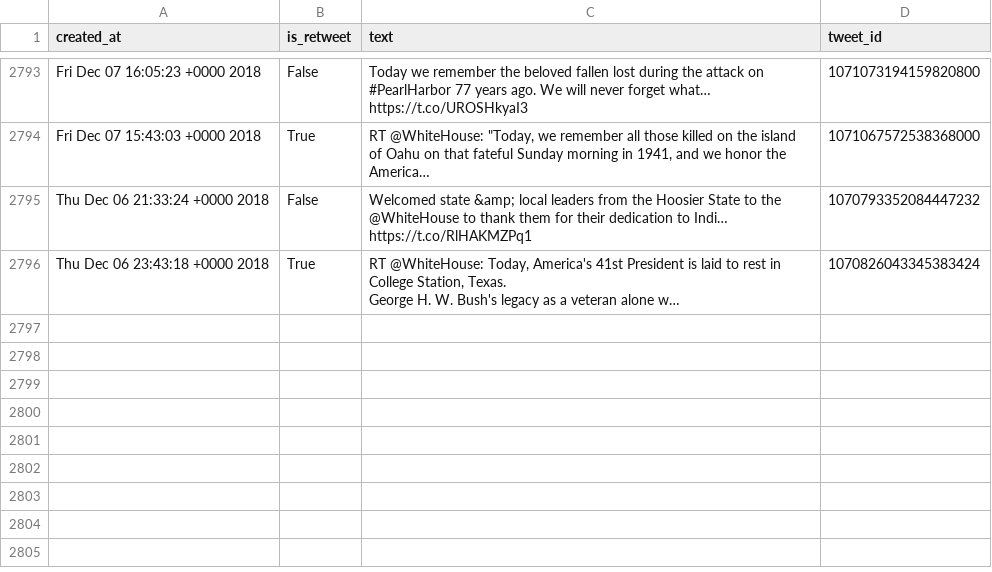
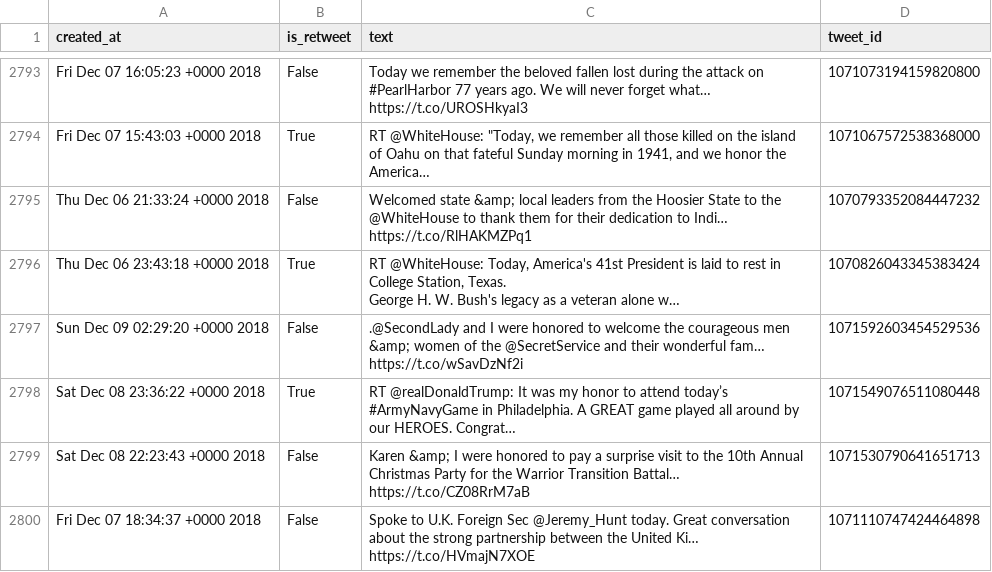
Before and after one commit to cpenalobel/sportsdata, a CSV file: twets/vp.csv, drawn as a sheet; only a part is shown, gaps mark what is left out; the diff names each change by its address in the sheet, - before the commit and + after, or states it on an @@ line.

```diff
--- a/twets/vp.csv
+++ b/twets/vp.csv
+row 2797: Sun Dec 09 02:29:20 +0000 2018 | False | .@SecondLady and I were honored to welcome the courageous men &amp; women of the @SecretService and their wonderful fam… https://t.co/wSavDzNf2i | 1071592603454529536
+row 2798: Sat Dec 08 23:36:22 +0000 2018 | True | RT @realDonaldTrump: It was my honor to attend today’s #ArmyNavyGame in Philadelphia. A GREAT game played all around by our HEROES. Congrat… | 1071549076511080448
+row 2799: Sat Dec 08 22:23:43 +0000 2018 | False | Karen &amp; I were honored to pay a surprise visit to the 10th Annual Christmas Party for the Warrior Transition Battal… https://t.co/CZ08RrM7aB | 1071530790641651713
+row 2800: Fri Dec 07 18:34:37 +0000 2018 | False | Spoke to U.K. Foreign Sec @Jeremy_Hunt today. Great conversation about the strong partnership between the United Ki… https://t.co/HVmajN7XOE | 1071110747424464898
```
Also changed, not shown: twets/potus.csv, twets/realdonaldtrump.csv, 1 other file.
